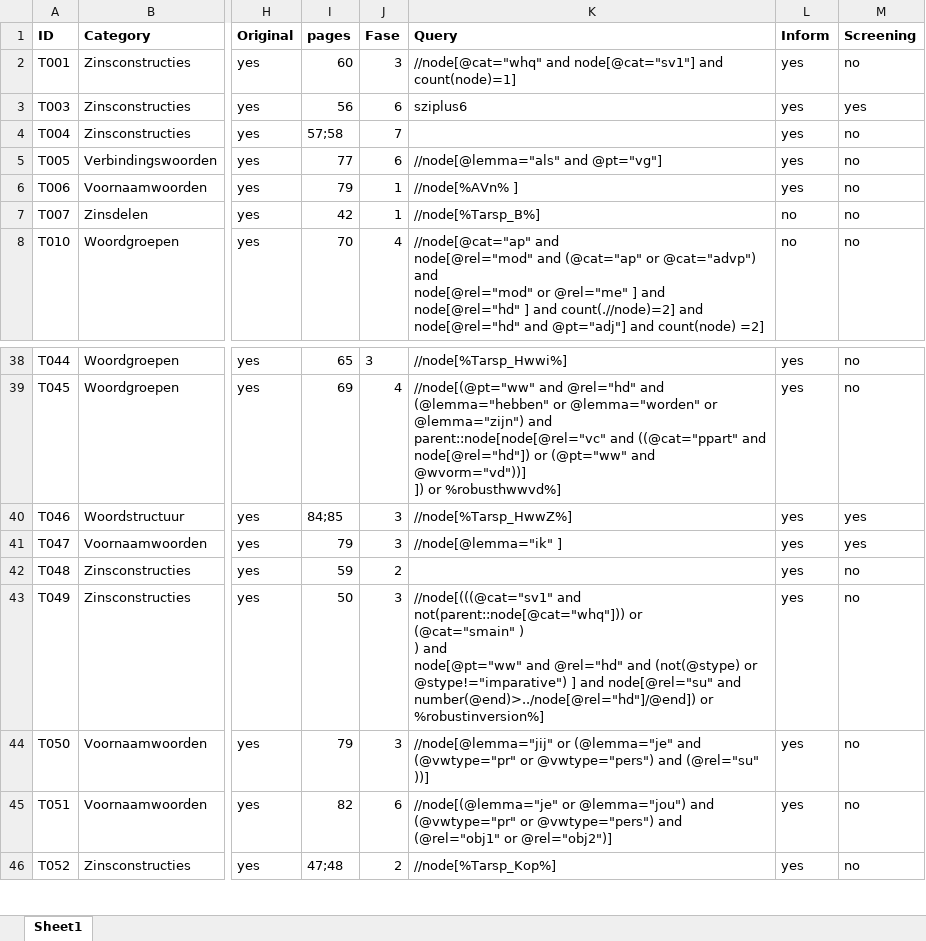
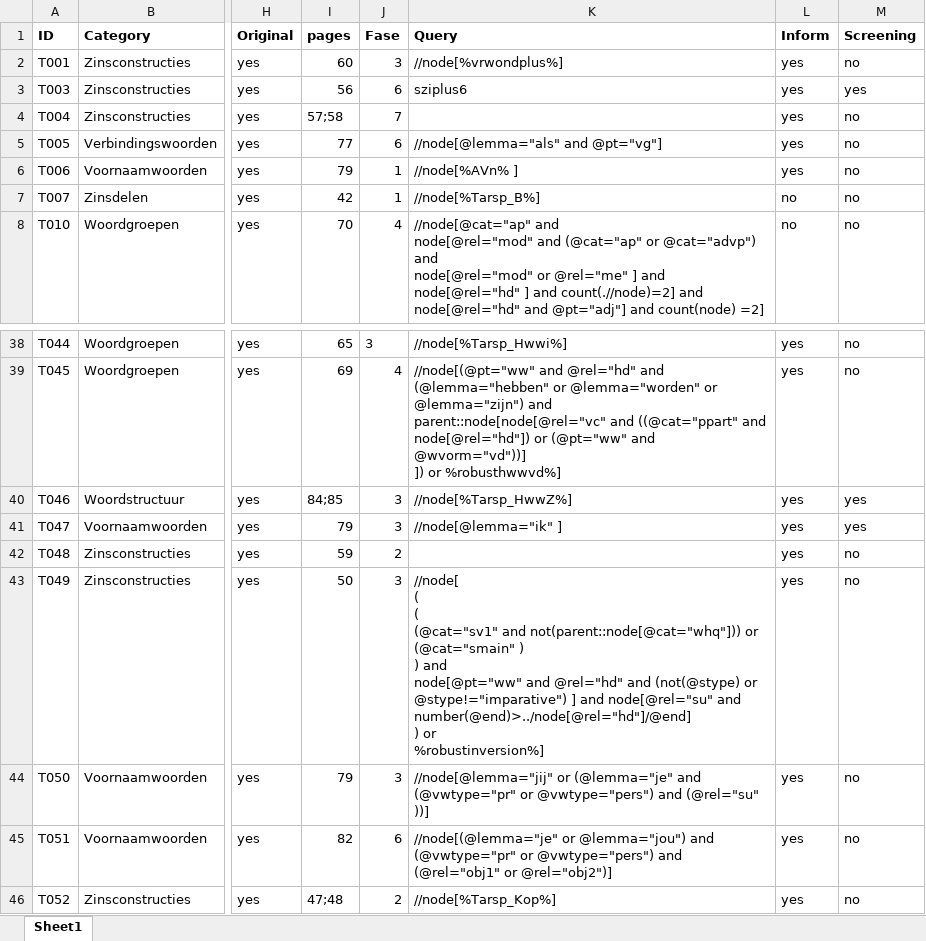
Before and after one commit to UUDigitalHumanitieslab/sastadev, an Excel workbook: src/sastadev/data/methods/TARSP_Index_Current.xlsx, sheet Sheet1, drawn as a sheet; only a part is shown, gaps mark what is left out; values as stored, in another font and other column widths than the file's, no borders; ↵ is a line break in a cell; the diff names each change by its address in the sheet, - before the commit and + after, or states it on an @@ line.

Commit message:
Vrwondplus, extended macros for hwwi/hwwz; wordsunknowntoalpino lexicon

```diff
--- a/src/sastadev/data/methods/TARSP_Index_Current.xlsx (sheet Sheet1)
+++ b/src/sastadev/data/methods/TARSP_Index_Current.xlsx (sheet Sheet1)
-K2 (Query): //node[@cat="whq" and node[@cat="sv1"] and count(node)=1]
+K2 (Query): //node[%vrwondplus%]
-K43 (Query): //node[(((@cat="sv1" and not(parent::node[@cat="whq"])) or ↵ (@cat="smain" ) ↵ ) and ↵ node[@pt="ww" and @rel="hd" and (not(@stype) or @stype!="imparative") ] and node[@rel="su" and number(@end)>../node[@rel="hd"]/@end]) or ↵ %robustinversion%]
+K43 (Query): //node[ ↵ ( ↵ ( ↵ (@cat="sv1" and not(parent::node[@cat="whq"])) or ↵ (@cat="smain" ) ↵ ) and ↵ node[@pt="ww" and @rel="hd" and (not(@stype) or @stype!="imparative") ] and node[@rel="su" and number(@end)>../node[@rel="hd"]/@end] ↵ ) or ↵ %robustinversion%]
```
Also changed, not shown: 8 other files.
